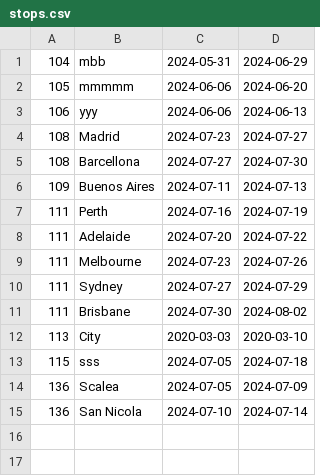
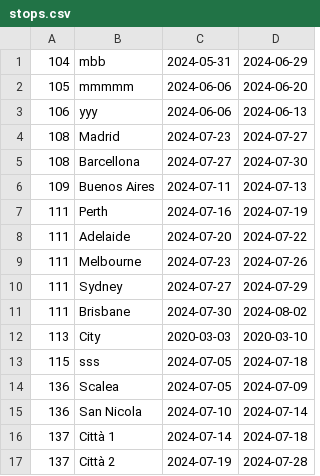
Before and after one commit to MargheritaD/AdventuresProject, a CSV file: stops.csv, drawn as a sheet; the diff names each change by its address in the sheet, - before the commit and + after, or states it on an @@ line.

```diff
--- a/stops.csv
+++ b/stops.csv
+row 16: 137 | Città 1 | 2024-07-14 | 2024-07-18
+row 17: 137 | Città 2 | 2024-07-19 | 2024-07-28
```
Also changed, not shown: 1 other file.
